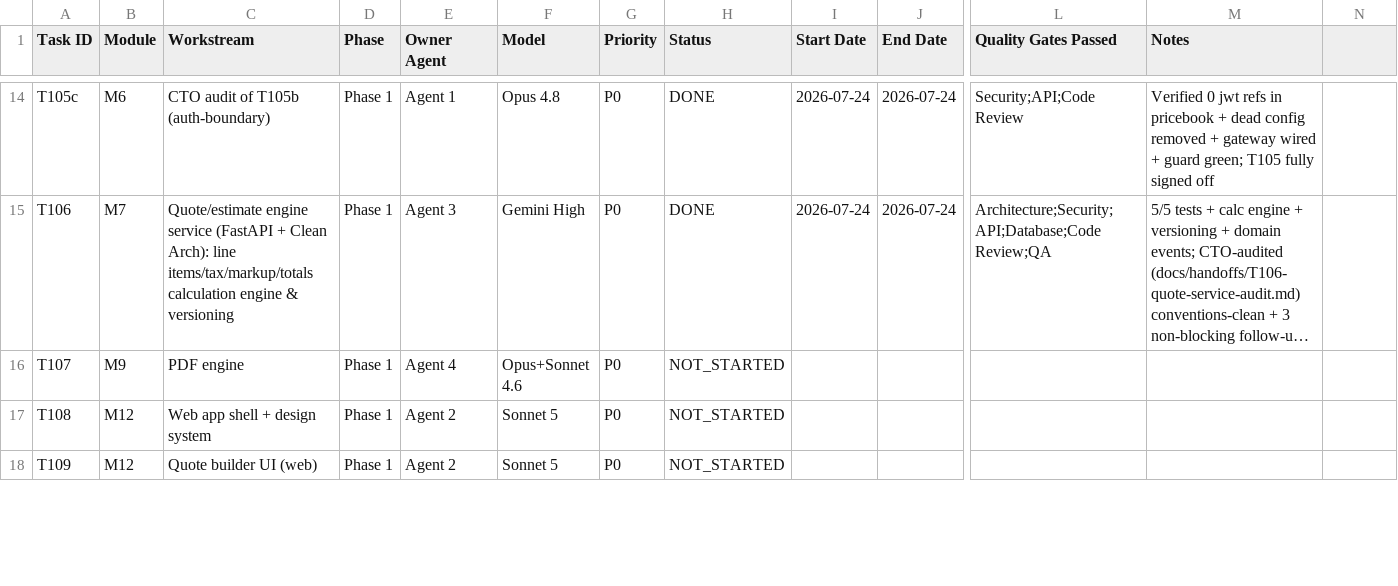
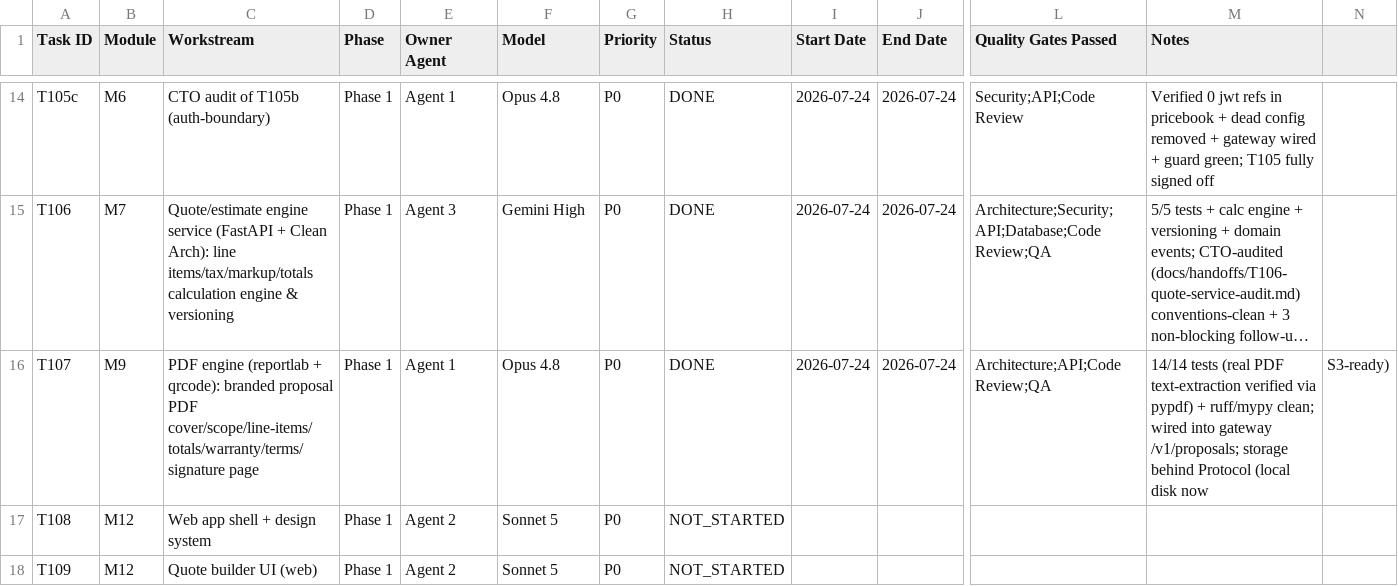
Before and after one commit to dusuq/Trade-Quote-AI, a CSV file: tracking/PROGRESS-TRACKER.csv, drawn as a sheet; only a part is shown, gaps mark what is left out; long unchanged cells end in …; the diff names each change by its address in the sheet, - before the commit and + after, or states it on an @@ line.

Commit message:
feat(T107): build PDF engine service (Module M9)
Branded proposal PDF rendering, deliberately scoped narrower than the full
Proposal Builder (M8/T203) since no proposal DB table exists yet — this is
a stateless rendering capability T203 will call into rather than duplicate.

- domain/: ProposalDocument/Money/LineItem entities, PdfStorage Protocol
  (Repository-Pattern style — swap local disk for MinIO/S3 without touching
  use-case code), proposal.document.generated/pdfRendered event mirrors
  matching the packages/types registry exactly.
- application/pdf_renderer.py: pure reportlab rendering — cover page,
  customer/property info, scope of work, line-items table, subtotal/tax/
  total, warranty/terms sections, signature page with a qrcode-embedded QR
  linking to a caller-supplied URL.
- application/services.py: render_and_store_proposal_pdf + fetch_proposal_pdf,
  depending only on the storage Protocol — fully testable with an in-memory
  fake, no filesystem or DB required.
- interface/: FastAPI routes trusting the gateway's x-tenant-id header per
  docs/07-SERVICE-CONVENTIONS.md; POST /v1/proposals/pdf, GET /v1/proposals/{id}/pdf.

Verified: 14/14 tests — including real PDF text-extraction checks via pypdf
(company/customer names, formatted currency, warranty/terms, signature
labels, conditional QR caption) rather than just 'didn't crash'. ruff + mypy
clean on first pass (pre-added the B008 FastAPI exemption learned from the
T207 audit). Wired into the API Gateway (/v1/proposals, PROPOSAL_SERVICE_URL,
port 8005) and added to scripts/run_all_tests.py.

Also: .gitignore now excludes Office lock files (~$*.xlsx etc.).

```diff
--- a/tracking/PROGRESS-TRACKER.csv
+++ b/tracking/PROGRESS-TRACKER.csv
-C16 (Workstream): PDF engine
+C16 (Workstream): PDF engine (reportlab + qrcode): branded proposal PDF cover/scope/line-items/totals/warranty/terms/signature page
-E16 (Owner Agent): Agent 4
+E16 (Owner Agent): Agent 1
-F16 (Model): Opus+Sonnet 4.6
+F16 (Model): Opus 4.8
-H16 (Status): NOT_STARTED
+H16 (Status): DONE
-I16 (Start Date): (empty)
+I16 (Start Date): 2026-07-24
-J16 (End Date): (empty)
+J16 (End Date): 2026-07-24
-L16 (Quality Gates Passed): (empty)
+L16 (Quality Gates Passed): Architecture;API;Code Review;QA
-M16 (Notes): (empty)
+M16 (Notes): 14/14 tests (real PDF text-extraction verified via pypdf) + ruff/mypy clean; wired into gateway /v1/proposals; storage behind Protocol (local disk now
-N16: (empty)
+N16: S3-ready)
```
Also changed, not shown: 29 other files.
